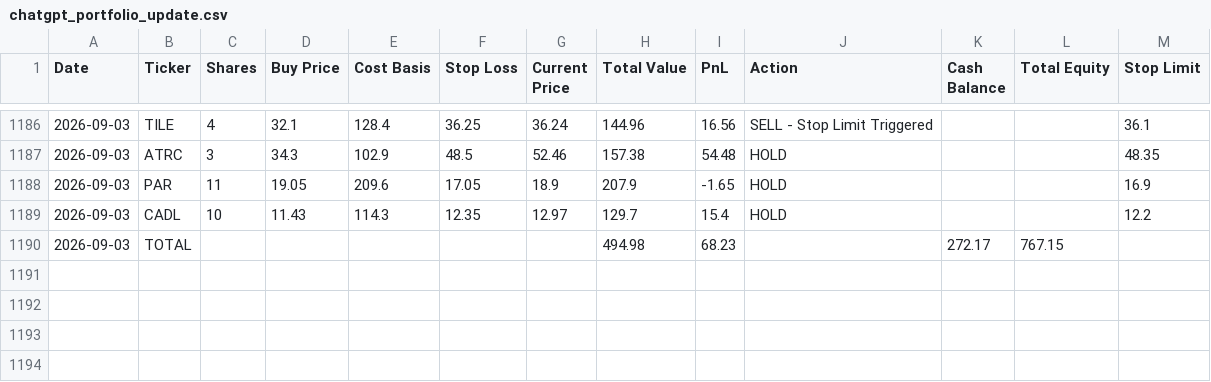
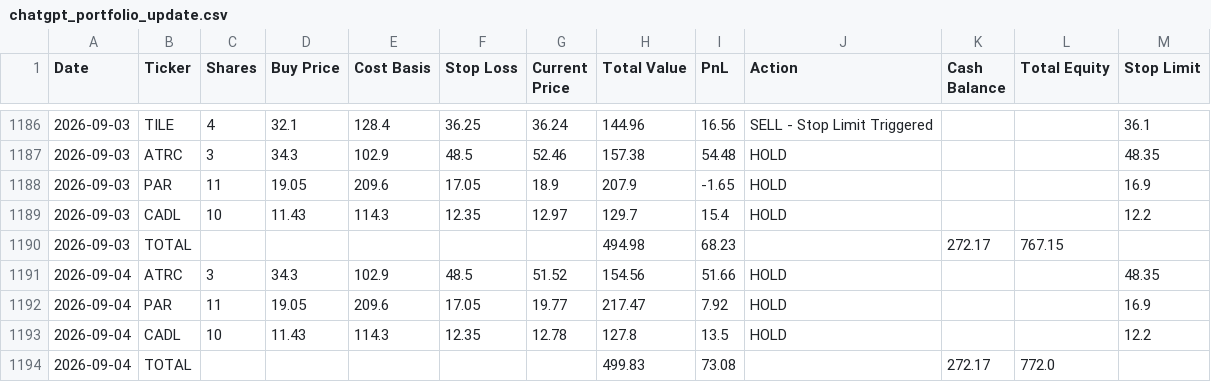
Before and after one commit to ibrovail/learnpython, a CSV file: Micro-Cap-Experiment-Updated/Start Your Own/chatgpt_portfolio_update.csv, drawn as a sheet; only a part is shown, gaps mark what is left out.

```diff
--- a/Micro-Cap-Experiment-Updated/Start Your Own/chatgpt_portfolio_update.csv
+++ b/Micro-Cap-Experiment-Updated/Start Your Own/chatgpt_portfolio_update.csv
@@ -1190 +1190,5 @@ Date,Ticker,Shares,Buy Price,Cost Basis,Stop Loss,Current Price,Total Value,PnL,
 2026-09-03,TOTAL,,,,,,494.98,68.23,,272.17,767.15,
+2026-09-04,ATRC,3,34.3,102.9,48.5,51.52,154.56,51.66,HOLD,,,48.35
+2026-09-04,PAR,11,19.05,209.6,17.05,19.77,217.47,7.92,HOLD,,,16.9
+2026-09-04,CADL,10,11.43,114.3,12.35,12.78,127.8,13.5,HOLD,,,12.2
+2026-09-04,TOTAL,,,,,,499.83,73.08,,272.17,772.0,
```
